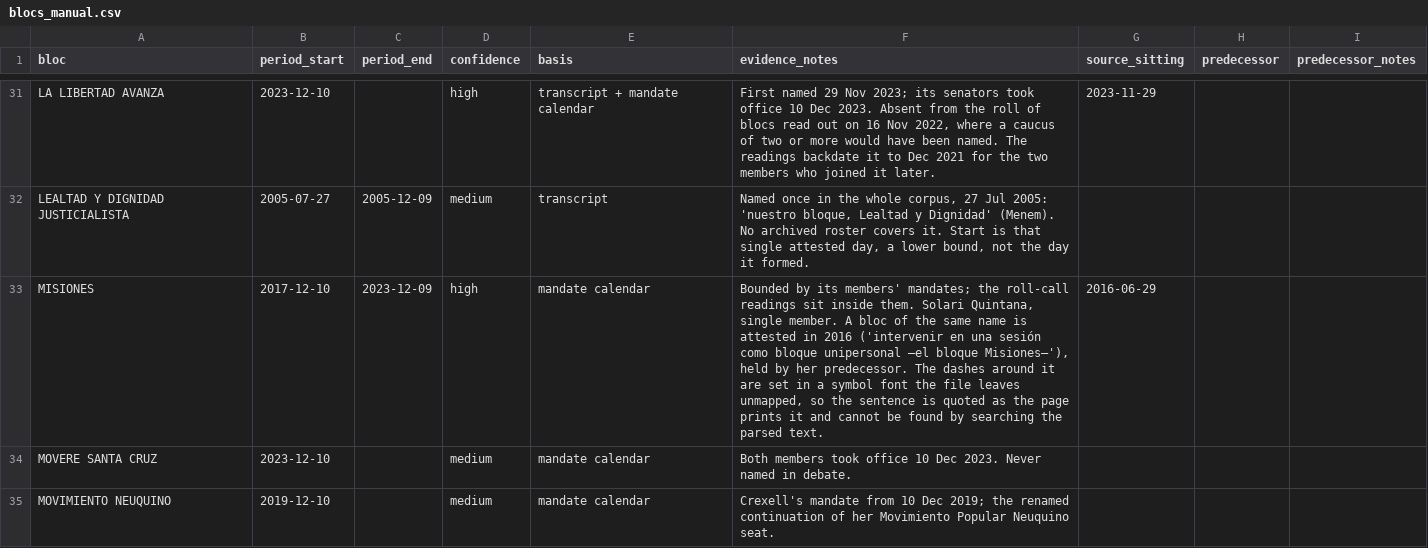
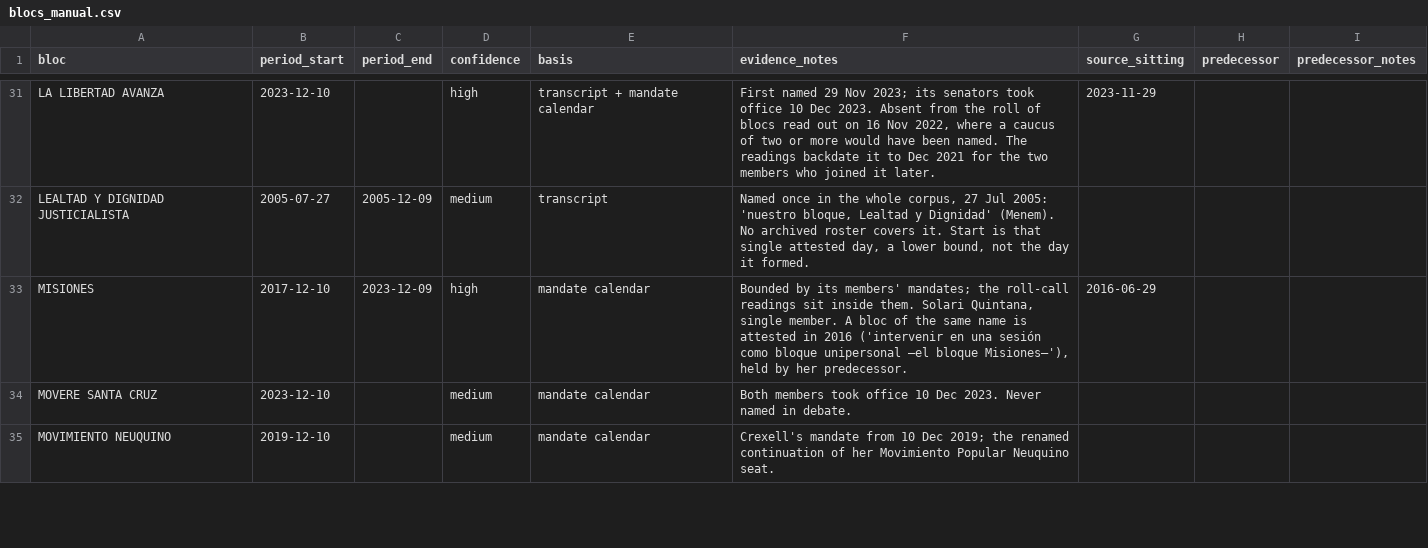
Before and after one commit to jpripamonti/ar_congress, a CSV file: reference/senado/blocs_manual.csv, drawn as a sheet; only a part is shown, gaps mark what is left out.

```diff
--- a/reference/senado/blocs_manual.csv
+++ b/reference/senado/blocs_manual.csv
@@ -32,3 +32,3 @@ LA LIBERTAD AVANZA,2023-12-10,,high,transcript + mandate calendar,"First named 2
 LEALTAD Y DIGNIDAD JUSTICIALISTA,2005-07-27,2005-12-09,medium,transcript,"Named once in the whole corpus, 27 Jul 2005: 'nuestro bloque, Lealtad y Dignidad' (Menem). No archived roster covers it. Start is that single attested day, a lower bound, not the day it formed.",,,
-MISIONES,2017-12-10,2023-12-09,high,mandate calendar,"Bounded by its members' mandates; the roll-call readings sit inside them. Solari Quintana, single member. A bloc of the same name is attested in 2016 ('intervenir en una sesión como bloque unipersonal —el bloque Misiones—'), held by her predecessor. The dashes around it are set in a symbol font the file leaves unmapped, so the sentence is quoted as the page prints it and cannot be found by searching the parsed text.",2016-06-29,,
+MISIONES,2017-12-10,2023-12-09,high,mandate calendar,"Bounded by its members' mandates; the roll-call readings sit inside them. Solari Quintana, single member. A bloc of the same name is attested in 2016 ('intervenir en una sesión como bloque unipersonal –el bloque Misiones–'), held by her predecessor.",2016-06-29,,
 MOVERE SANTA CRUZ,2023-12-10,,medium,mandate calendar,Both members took office 10 Dec 2023. Never named in debate.,,,
```
Also changed, not shown: 6 other files.
